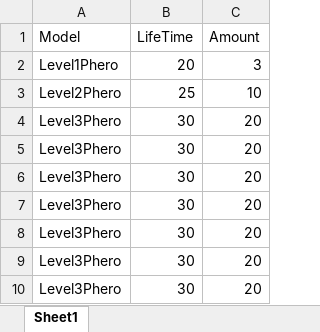
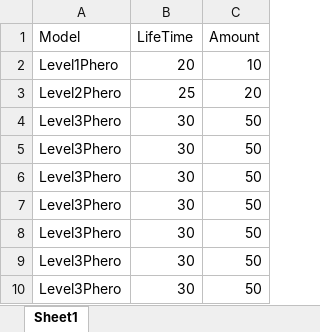
Before and after one commit to SaintPingu/X-MACHINA, an Excel workbook: Client/X-MACHINA/Import/XL/Phero/PheroStat.xlsx, sheet Sheet1, drawn as a sheet; values as stored, in another font and other column widths than the file's, no borders; the diff names each change by its address in the sheet, - before the commit and + after, or states it on an @@ line.

```diff
--- a/Client/X-MACHINA/Import/XL/Phero/PheroStat.xlsx (sheet Sheet1)
+++ b/Client/X-MACHINA/Import/XL/Phero/PheroStat.xlsx (sheet Sheet1)
-C2 (Amount): 3
+C2 (Amount): 10
-C3 (Amount): 10
+C3 (Amount): 20
-C4:C10 (Amount): 20
+C4:C10 (Amount): 50
```
Also changed, not shown: Client/X-MACHINA/Import/XL/Enemy/EnemyStat.xlsx, 14 other files.
